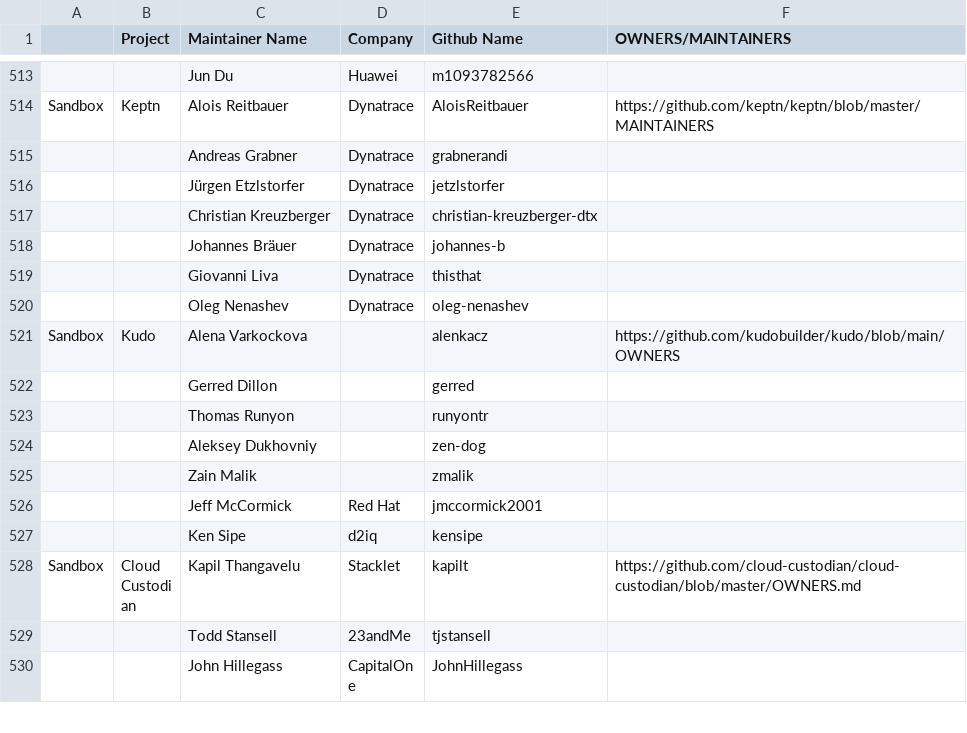
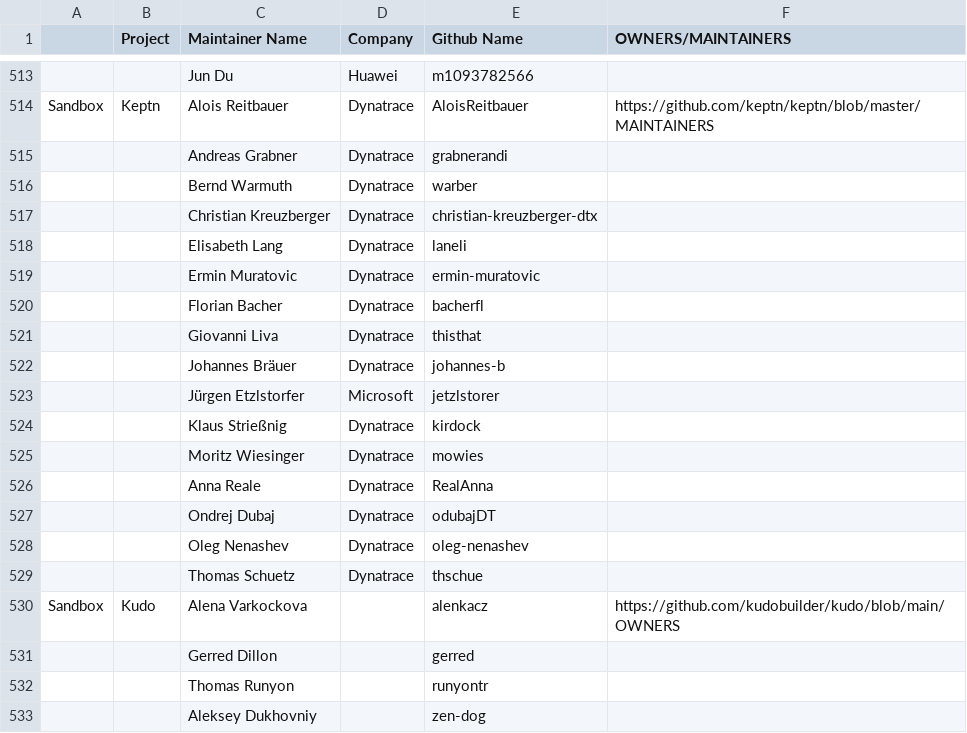
Before and after one commit to apreuavar6/cncf-foundation, a CSV file: project-maintainers.csv, drawn as a sheet; only a part is shown, gaps mark what is left out; the shorter side is filled out with more unchanged rows; removed rows and columns are numbered as before the commit, all else as after; the diff names each change by its address in the sheet, - before the commit and + after, or states it on an @@ line.

Commit message:
Add all missing Keptn maintainers
Signed-off-by: Oleg Nenashev <o.v.nenashev@gmail.com>

```diff
--- a/project-maintainers.csv
+++ b/project-maintainers.csv
-row 516:  |  | Jürgen Etzlstorfer | Dynatrace | jetzlstorfer
+row 516:  |  | Bernd Warmuth | Dynatrace | warber
+row 518:  |  | Elisabeth Lang | Dynatrace | laneli
+row 519:  |  | Ermin Muratovic | Dynatrace | ermin-muratovic
+row 520:  |  | Florian Bacher | Dynatrace | bacherfl
@@ row 519 moved to row 521: Giovanni Liva @@
+row 523:  |  | Jürgen Etzlstorfer | Microsoft | jetzlstorer
+row 524:  |  | Klaus Strießnig | Dynatrace | kirdock
+row 525:  |  | Moritz Wiesinger | Dynatrace | mowies
+row 526:  |  | Anna Reale | Dynatrace | RealAnna
+row 527:  |  | Ondrej Dubaj | Dynatrace | odubajDT
+row 529:  |  | Thomas Schuetz | Dynatrace | thschue
```
